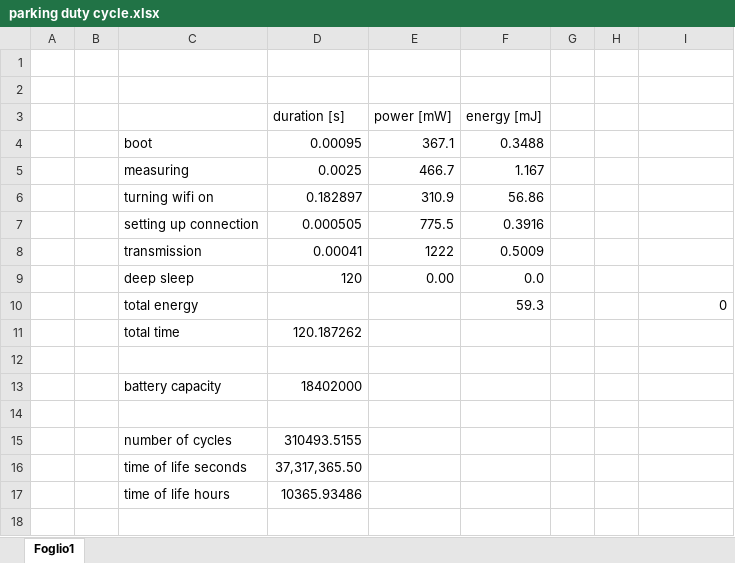
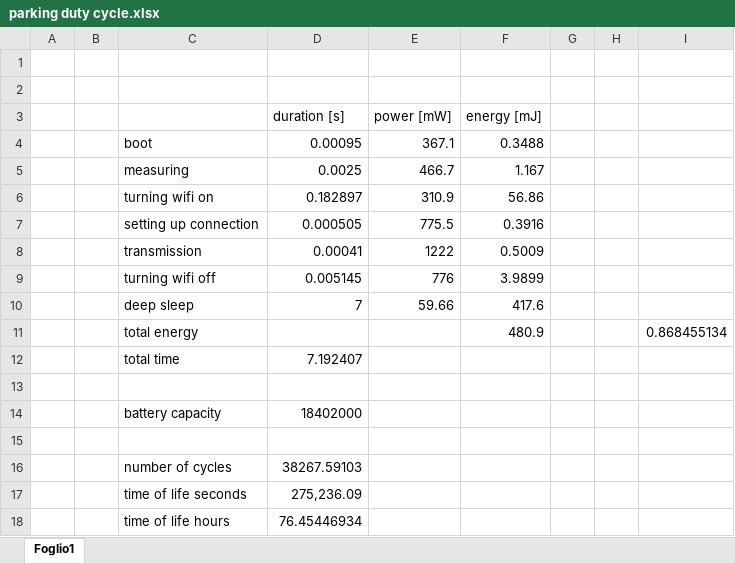
Before and after one commit to RiccardoOrlandi/IoT_project, an Excel workbook: project1/parking duty cycle.xlsx, sheet Foglio1, drawn as a sheet; values as stored, in another font and other column widths than the file's, no borders; addresses are those after the commit; the diff names each change by its address in the sheet, - before the commit and + after, or states it on an @@ line.

```diff
--- a/project1/parking duty cycle.xlsx (sheet Foglio1)
+++ b/project1/parking duty cycle.xlsx (sheet Foglio1)
+row 9:  |  | turning wifi off | 0.005145 | 776 | 3.9899
-D10 (duration [s]): 120
+D10 (duration [s]): 7
-E10 (power [mW]): 0.00
+E10 (power [mW]): 59.66
-F10 (energy [mJ]): 0.0
+F10 (energy [mJ]): 417.6
-F11 (energy [mJ]): 59.3
+F11 (energy [mJ]): 480.9
-I11: 0
+I11: 0.868455134
-D12 (duration [s]): 120.187262
+D12 (duration [s]): 7.192407
-D16 (duration [s]): 310493.5155
+D16 (duration [s]): 38267.59103
-D17 (duration [s]): 37,317,365.50
+D17 (duration [s]): 275,236.09
-D18 (duration [s]): 10365.93486
+D18 (duration [s]): 76.45446934
```
Also changed, not shown: 20 other files.
